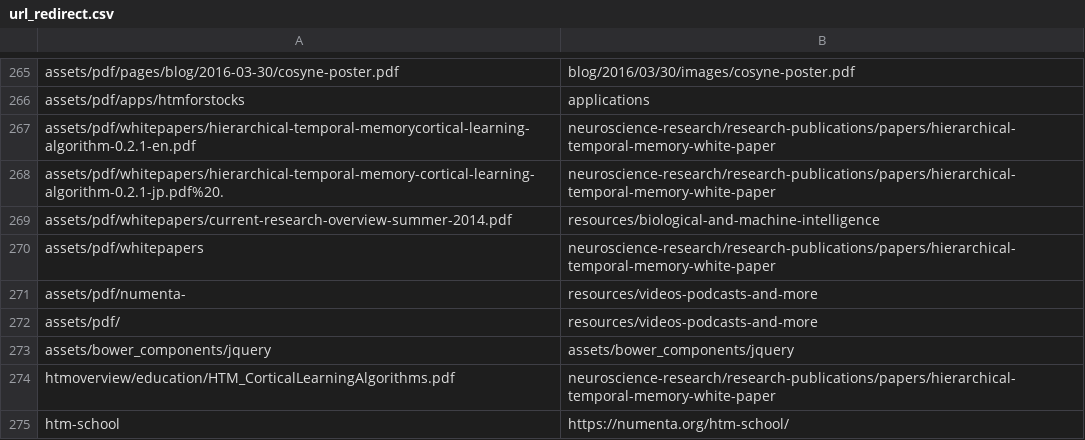
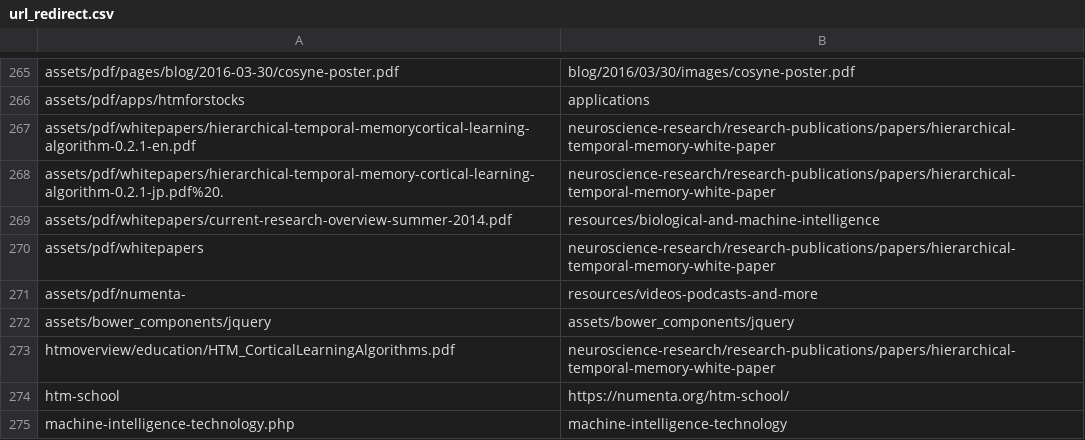
Before and after one commit to rhyolight/numenta-web, a CSV file: ci/numenta.com/url_redirect.csv, drawn as a sheet; only a part is shown, gaps mark what is left out; the shorter side is filled out with more unchanged rows; the diff names each change by its address in the sheet, - before the commit and + after, or states it on an @@ line.

Commit message:
update redirect and fix space

```diff
--- a/ci/numenta.com/url_redirect.csv
+++ b/ci/numenta.com/url_redirect.csv
-row 272: assets/pdf/ | resources/videos-podcasts-and-more
```
Also changed, not shown: 1 other file.
